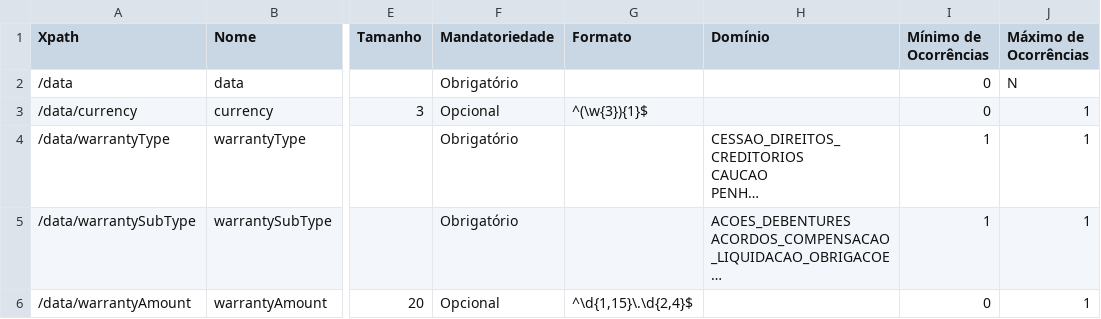
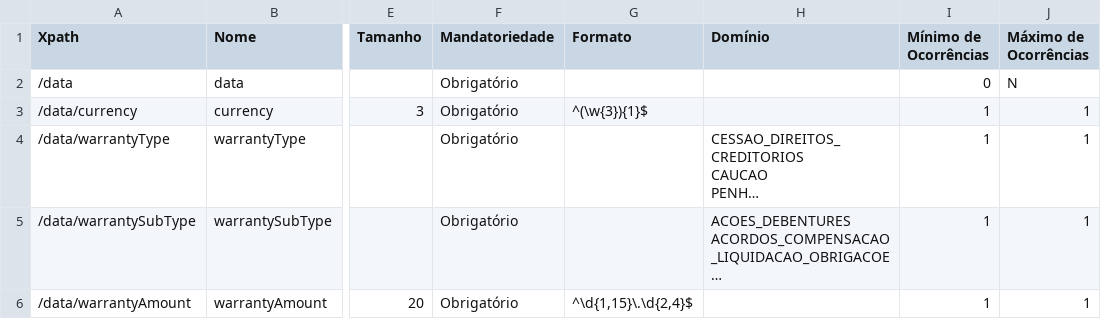
Before and after one commit to cleiltonsouza/draft-openapi-fork, a CSV file: dictionary/loansGetContractsContractIdWarranties_v2.csv, drawn as a sheet; only a part is shown, gaps mark what is left out; long unchanged cells end in …; the diff names each change by its address in the sheet, - before the commit and + after, or states it on an @@ line.

```diff
--- a/dictionary/loansGetContractsContractIdWarranties_v2.csv
+++ b/dictionary/loansGetContractsContractIdWarranties_v2.csv
-F3 (Mandatoriedade): Opcional
+F3 (Mandatoriedade): Obrigatório
-I3 (Mínimo de Ocorrências): 0
+I3 (Mínimo de Ocorrências): 1
-F6 (Mandatoriedade): Opcional
+F6 (Mandatoriedade): Obrigatório
-I6 (Mínimo de Ocorrências): 0
+I6 (Mínimo de Ocorrências): 1
```
Also changed, not shown: dictionary/loansGetContractsContractId_v2.csv.
